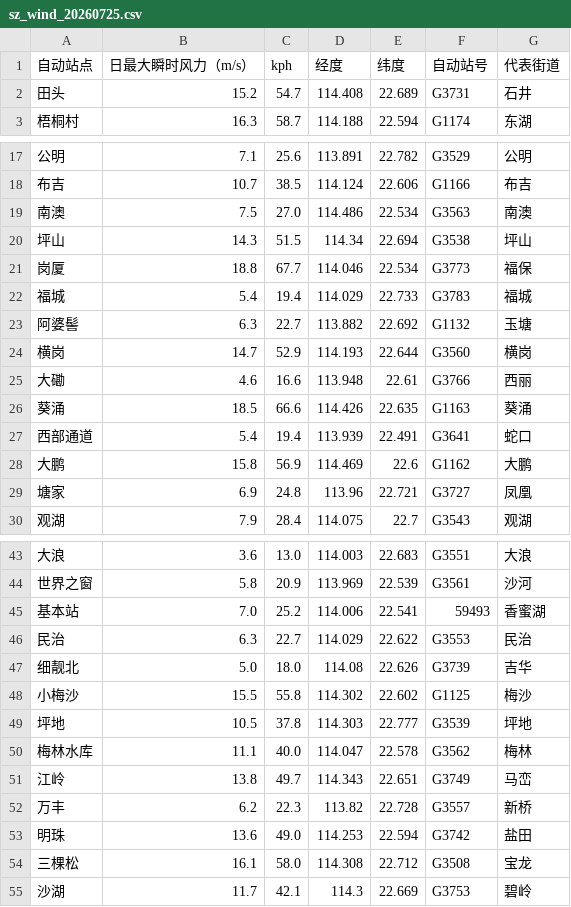
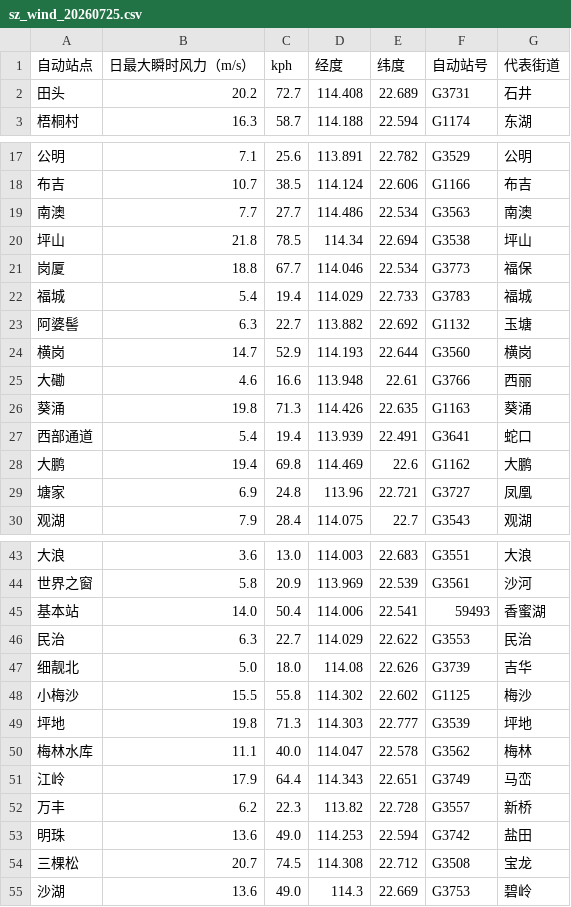
Before and after one commit to MeowFinGlobal/MeowFinGlobal.github.io, a CSV file: archive/sz_wind_20260725.csv, drawn as a sheet; only a part is shown, gaps mark what is left out; the diff covers the shown part only.

```diff
--- a/archive/sz_wind_20260725.csv
+++ b/archive/sz_wind_20260725.csv
@@ -1,3 +1,3 @@
 自动站点,日最大瞬时风力（m/s）,kph,经度,纬度,自动站号,代表街道
-田头,15.2,54.7,114.408,22.689,G3731,石井
+田头,20.2,72.7,114.408,22.689,G3731,石井
 梧桐村,16.3,58.7,114.188,22.594,G1174,东湖
@@ -18,4 +18,4 @@
 布吉,10.7,38.5,114.124,22.606,G1166,布吉
-南澳,7.5,27.0,114.486,22.534,G3563,南澳
-坪山,14.3,51.5,114.34,22.694,G3538,坪山
+南澳,7.7,27.7,114.486,22.534,G3563,南澳
+坪山,21.8,78.5,114.34,22.694,G3538,坪山
 岗厦,18.8,67.7,114.046,22.534,G3773,福保
@@ -25,5 +25,5 @@
 大磡,4.6,16.6,113.948,22.61,G3766,西丽
-葵涌,18.5,66.6,114.426,22.635,G1163,葵涌
+葵涌,19.8,71.3,114.426,22.635,G1163,葵涌
 西部通道,5.4,19.4,113.939,22.491,G3641,蛇口
-大鹏,15.8,56.9,114.469,22.6,G1162,大鹏
+大鹏,19.4,69.8,114.469,22.6,G1162,大鹏
 塘家,6.9,24.8,113.96,22.721,G3727,凤凰
@@ -44,3 +44,3 @@
 世界之窗,5.8,20.9,113.969,22.539,G3561,沙河
-基本站,7.0,25.2,114.006,22.541,59493,香蜜湖
+基本站,14.0,50.4,114.006,22.541,59493,香蜜湖
 民治,6.3,22.7,114.029,22.622,G3553,民治
@@ -48,8 +48,8 @@
 小梅沙,15.5,55.8,114.302,22.602,G1125,梅沙
-坪地,10.5,37.8,114.303,22.777,G3539,坪地
+坪地,19.8,71.3,114.303,22.777,G3539,坪地
 梅林水库,11.1,40.0,114.047,22.578,G3562,梅林
-江岭,13.8,49.7,114.343,22.651,G3749,马峦
+江岭,17.9,64.4,114.343,22.651,G3749,马峦
 万丰,6.2,22.3,113.82,22.728,G3557,新桥
 明珠,13.6,49.0,114.253,22.594,G3742,盐田
-三棵松,16.1,58.0,114.308,22.712,G3508,宝龙
-沙湖,11.7,42.1,114.3,22.669,G3753,碧岭
+三棵松,20.7,74.5,114.308,22.712,G3508,宝龙
+沙湖,13.6,49.0,114.3,22.669,G3753,碧岭
```
Also changed, not shown: 2 edited cells elsewhere in this file, sz_wind_data_updated.csv, 1 other file.
